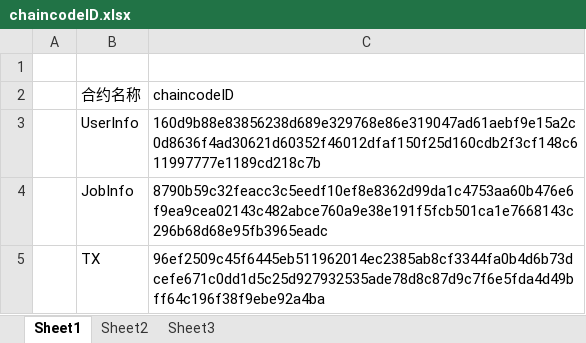
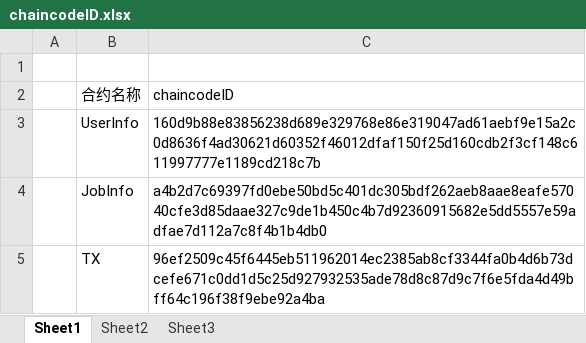
Before and after one commit to yglym2012/BlockchainCompetition, an Excel workbook: chaincodeID.xlsx, sheet Sheet1, drawn as a sheet; values as stored, in another font and other column widths than the file's, no borders; the diff names each change by its address in the sheet, - before the commit and + after, or states it on an @@ line.

Commit message:
41

```diff
--- a/chaincodeID.xlsx (sheet Sheet1)
+++ b/chaincodeID.xlsx (sheet Sheet1)
-C4 (chaincodeID): 8790b59c32feacc3c5eedf10ef8e8362d99da1c4753aa60b476e6f9ea9cea02143c482abce760a9e38e191f5fcb501ca1e7668143c296b68d68e95fb3965eadc
+C4 (chaincodeID): a4b2d7c69397fd0ebe50bd5c401dc305bdf262aeb8aae8eafe57040cfe3d85daae327c9de1b450c4b7d92360915682e5dd5557e59adfae7d112a7c8f4b1b4db0
```
